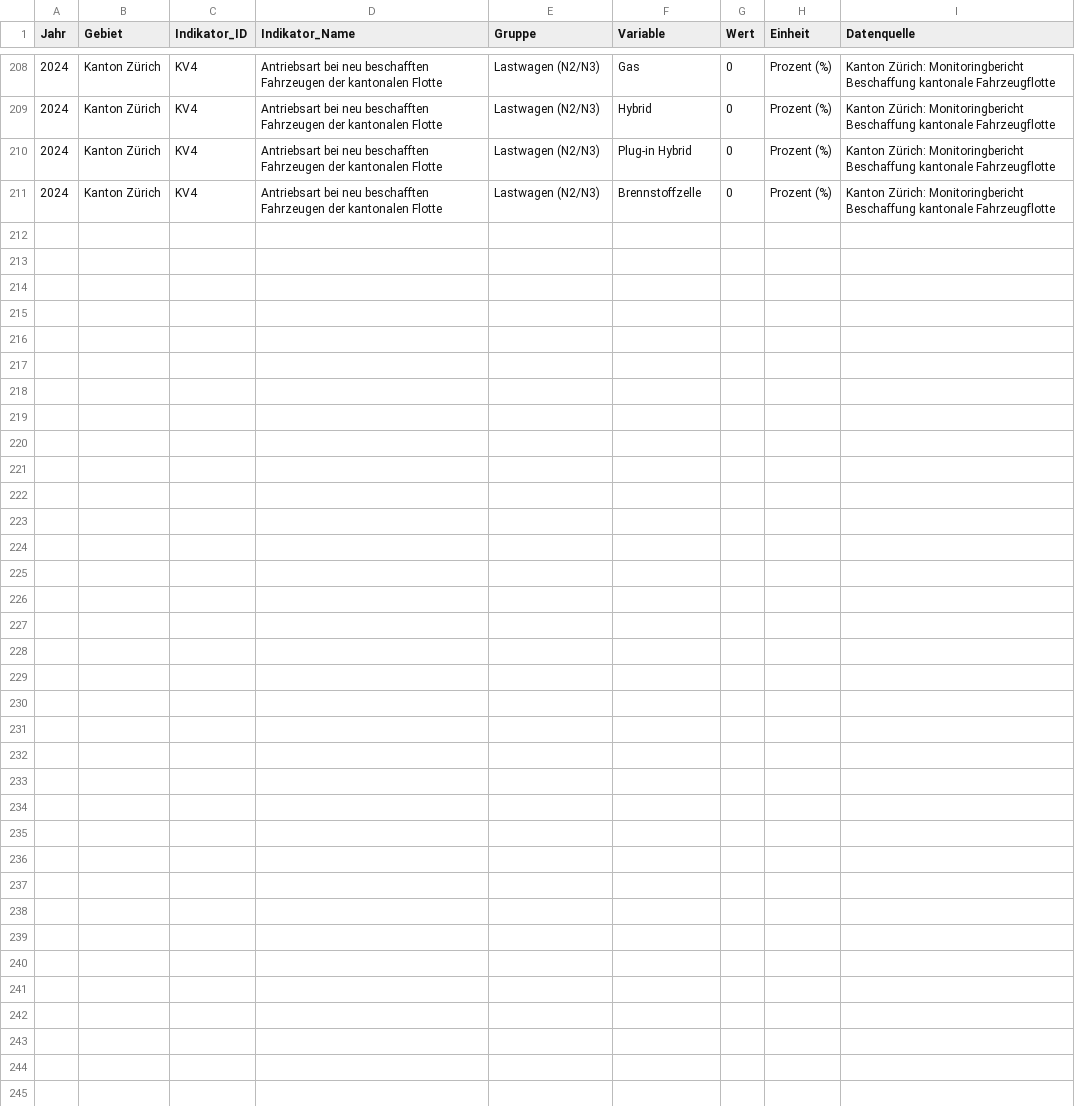
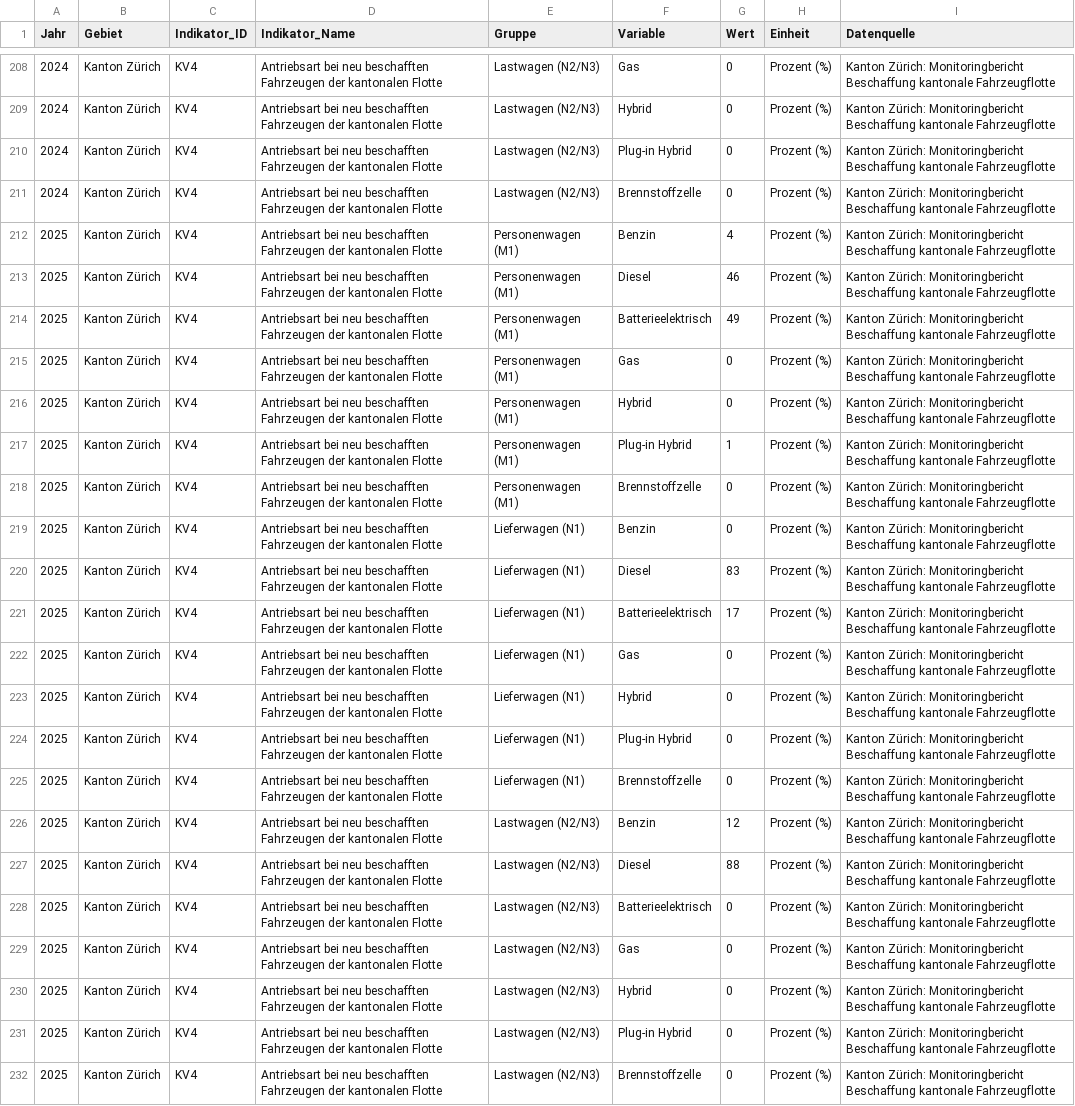
Before and after one commit to statistikZH/decarb_monitoring, a CSV file: output/KV4_data.csv, drawn as a sheet; only a part is shown, gaps mark what is left out; the diff names each change by its address in the sheet, - before the commit and + after, or states it on an @@ line.

```diff
--- a/output/KV4_data.csv
+++ b/output/KV4_data.csv
+row 212: 2025 | Kanton Zürich | KV4 | Antriebsart bei neu beschafften Fahrzeugen der kantonalen Flotte | Personenwagen (M1) | Benzin | 4 | Prozent (%) | Kanton Zürich: Monitoringbericht Beschaffung kantonale Fahrzeugflotte
+row 213: 2025 | Kanton Zürich | KV4 | Antriebsart bei neu beschafften Fahrzeugen der kantonalen Flotte | Personenwagen (M1) | Diesel | 46 | Prozent (%) | Kanton Zürich: Monitoringbericht Beschaffung kantonale Fahrzeugflotte
+row 214: 2025 | Kanton Zürich | KV4 | Antriebsart bei neu beschafften Fahrzeugen der kantonalen Flotte | Personenwagen (M1) | Batterieelektrisch | 49 | Prozent (%) | Kanton Zürich: Monitoringbericht Beschaffung kantonale Fahrzeugflotte
+row 215: 2025 | Kanton Zürich | KV4 | Antriebsart bei neu beschafften Fahrzeugen der kantonalen Flotte | Personenwagen (M1) | Gas | 0 | Prozent (%) | Kanton Zürich: Monitoringbericht Beschaffung kantonale Fahrzeugflotte
+row 216: 2025 | Kanton Zürich | KV4 | Antriebsart bei neu beschafften Fahrzeugen der kantonalen Flotte | Personenwagen (M1) | Hybrid | 0 | Prozent (%) | Kanton Zürich: Monitoringbericht Beschaffung kantonale Fahrzeugflotte
+row 217: 2025 | Kanton Zürich | KV4 | Antriebsart bei neu beschafften Fahrzeugen der kantonalen Flotte | Personenwagen (M1) | Plug-in Hybrid | 1 | Prozent (%) | Kanton Zürich: Monitoringbericht Beschaffung kantonale Fahrzeugflotte
+row 218: 2025 | Kanton Zürich | KV4 | Antriebsart bei neu beschafften Fahrzeugen der kantonalen Flotte | Personenwagen (M1) | Brennstoffzelle | 0 | Prozent (%) | Kanton Zürich: Monitoringbericht Beschaffung kantonale Fahrzeugflotte
+row 219: 2025 | Kanton Zürich | KV4 | Antriebsart bei neu beschafften Fahrzeugen der kantonalen Flotte | Lieferwagen (N1) | Benzin | 0 | Prozent (%) | Kanton Zürich: Monitoringbericht Beschaffung kantonale Fahrzeugflotte
+row 220: 2025 | Kanton Zürich | KV4 | Antriebsart bei neu beschafften Fahrzeugen der kantonalen Flotte | Lieferwagen (N1) | Diesel | 83 | Prozent (%) | Kanton Zürich: Monitoringbericht Beschaffung kantonale Fahrzeugflotte
+row 221: 2025 | Kanton Zürich | KV4 | Antriebsart bei neu beschafften Fahrzeugen der kantonalen Flotte | Lieferwagen (N1) | Batterieelektrisch | 17 | Prozent (%) | Kanton Zürich: Monitoringbericht Beschaffung kantonale Fahrzeugflotte
+row 222: 2025 | Kanton Zürich | KV4 | Antriebsart bei neu beschafften Fahrzeugen der kantonalen Flotte | Lieferwagen (N1) | Gas | 0 | Prozent (%) | Kanton Zürich: Monitoringbericht Beschaffung kantonale Fahrzeugflotte
+row 223: 2025 | Kanton Zürich | KV4 | Antriebsart bei neu beschafften Fahrzeugen der kantonalen Flotte | Lieferwagen (N1) | Hybrid | 0 | Prozent (%) | Kanton Zürich: Monitoringbericht Beschaffung kantonale Fahrzeugflotte
+row 224: 2025 | Kanton Zürich | KV4 | Antriebsart bei neu beschafften Fahrzeugen der kantonalen Flotte | Lieferwagen (N1) | Plug-in Hybrid | 0 | Prozent (%) | Kanton Zürich: Monitoringbericht Beschaffung kantonale Fahrzeugflotte
+row 225: 2025 | Kanton Zürich | KV4 | Antriebsart bei neu beschafften Fahrzeugen der kantonalen Flotte | Lieferwagen (N1) | Brennstoffzelle | 0 | Prozent (%) | Kanton Zürich: Monitoringbericht Beschaffung kantonale Fahrzeugflotte
+row 226: 2025 | Kanton Zürich | KV4 | Antriebsart bei neu beschafften Fahrzeugen der kantonalen Flotte | Lastwagen (N2/N3) | Benzin | 12 | Prozent (%) | Kanton Zürich: Monitoringbericht Beschaffung kantonale Fahrzeugflotte
+row 227: 2025 | Kanton Zürich | KV4 | Antriebsart bei neu beschafften Fahrzeugen der kantonalen Flotte | Lastwagen (N2/N3) | Diesel | 88 | Prozent (%) | Kanton Zürich: Monitoringbericht Beschaffung kantonale Fahrzeugflotte
+row 228: 2025 | Kanton Zürich | KV4 | Antriebsart bei neu beschafften Fahrzeugen der kantonalen Flotte | Lastwagen (N2/N3) | Batterieelektrisch | 0 | Prozent (%) | Kanton Zürich: Monitoringbericht Beschaffung kantonale Fahrzeugflotte
+row 229: 2025 | Kanton Zürich | KV4 | Antriebsart bei neu beschafften Fahrzeugen der kantonalen Flotte | Lastwagen (N2/N3) | Gas | 0 | Prozent (%) | Kanton Zürich: Monitoringbericht Beschaffung kantonale Fahrzeugflotte
+row 230: 2025 | Kanton Zürich | KV4 | Antriebsart bei neu beschafften Fahrzeugen der kantonalen Flotte | Lastwagen (N2/N3) | Hybrid | 0 | Prozent (%) | Kanton Zürich: Monitoringbericht Beschaffung kantonale Fahrzeugflotte
+row 231: 2025 | Kanton Zürich | KV4 | Antriebsart bei neu beschafften Fahrzeugen der kantonalen Flotte | Lastwagen (N2/N3) | Plug-in Hybrid | 0 | Prozent (%) | Kanton Zürich: Monitoringbericht Beschaffung kantonale Fahrzeugflotte
+row 232: 2025 | Kanton Zürich | KV4 | Antriebsart bei neu beschafften Fahrzeugen der kantonalen Flotte | Lastwagen (N2/N3) | Brennstoffzelle | 0 | Prozent (%) | Kanton Zürich: Monitoringbericht Beschaffung kantonale Fahrzeugflotte
```
Also changed, not shown: output/KV3_data.csv.
